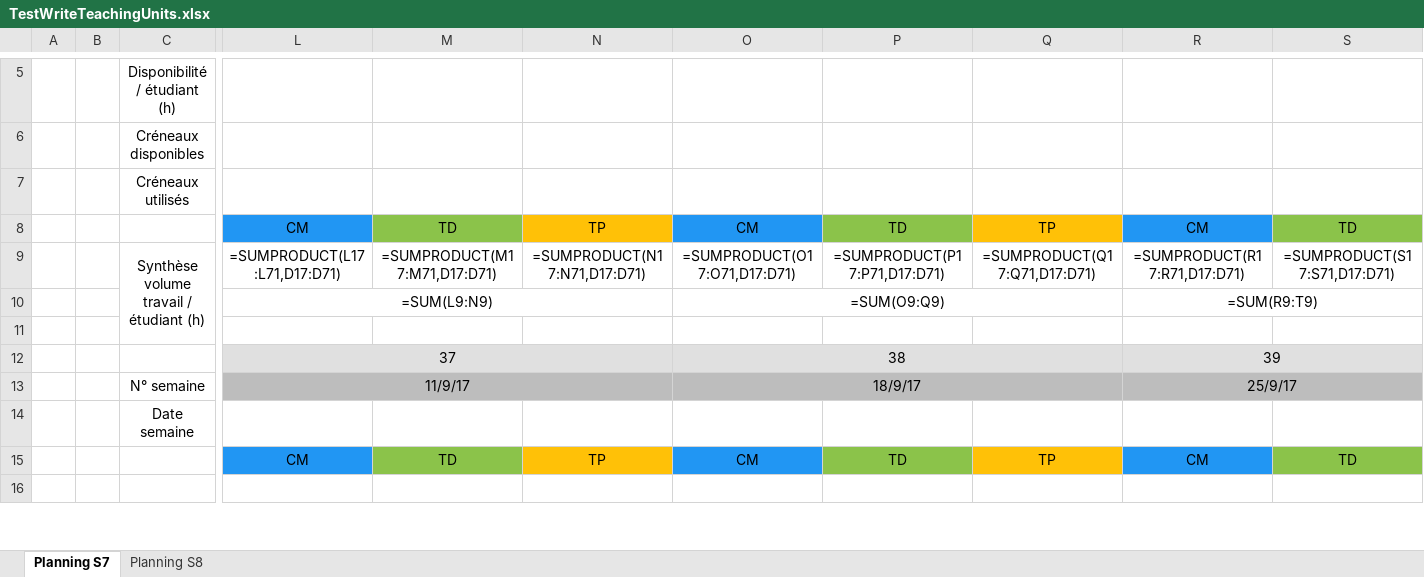
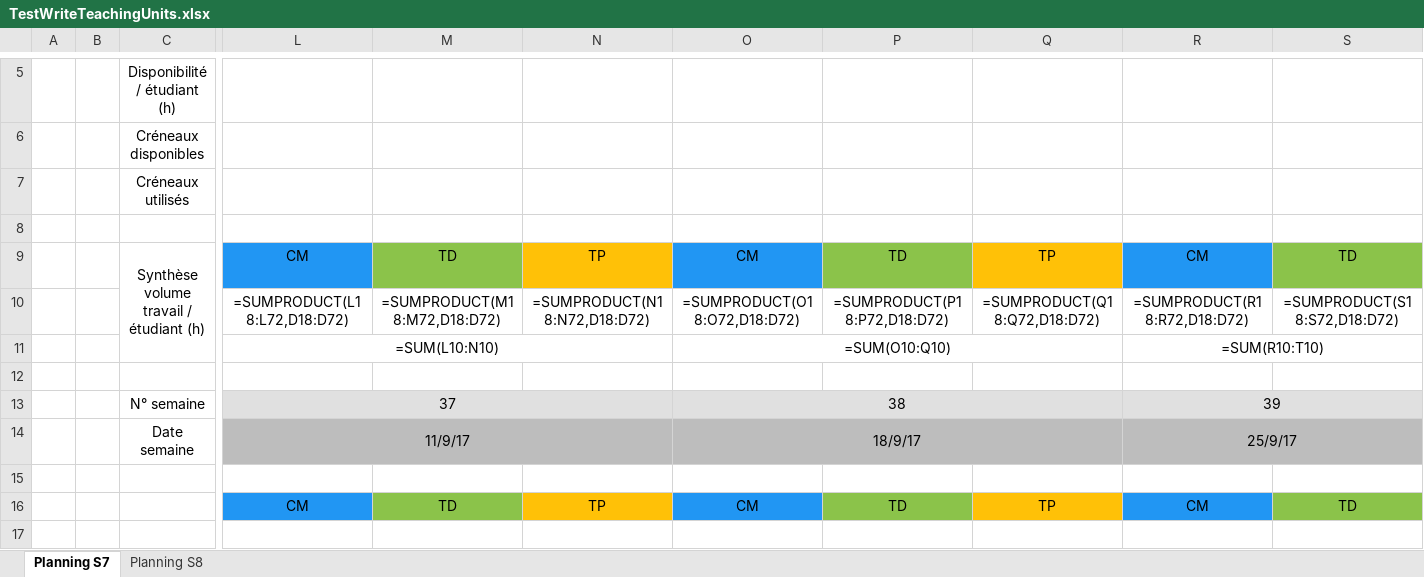
Before and after one commit to penghanyuan/Planning, an Excel workbook: planning/TestWriteTeachingUnits.xlsx, sheet Planning S7, drawn as a sheet; only a part is shown, gaps mark what is left out; values as stored, in another font and other column widths than the file's, no borders; formulas without a stored value are shown as written; removed rows and columns are numbered as before the commit, all else as after; rows hold the shown columns only; the diff names each change by its address in the sheet, - before the commit and + after, or states it on an @@ line.

```diff
--- a/planning/TestWriteTeachingUnits.xlsx (sheet Planning S7)
+++ b/planning/TestWriteTeachingUnits.xlsx (sheet Planning S7)
-row 8:  |  |  | CM | TD | TP | CM | TD | TP | CM | TD
-row 9:  |  | Synthèse volume travail / étudiant (h) | =SUMPRODUCT(L17:L71,D17:D71) | =SUMPRODUCT(M17:M71,D17:D71) | =SUMPRODUCT(N17:N71,D17:D71) | =SUMPRODUCT(O17:O71,D17:D71) | =SUMPRODUCT(P17:P71,D17:D71) | =SUMPRODUCT(Q17:Q71,D17:D71) | =SUMPRODUCT(R17:R71,D17:D71) | =SUMPRODUCT(S17:S71,D17:D71)
-row 10:  |  |  | =SUM(L9:N9) |  |  | =SUM(O9:Q9) |  |  | =SUM(R9:T9)
+row 9:  |  | Synthèse volume travail / étudiant (h) | CM | TD | TP | CM | TD | TP | CM | TD
+row 10:  |  |  | =SUMPRODUCT(L18:L72,D18:D72) | =SUMPRODUCT(M18:M72,D18:D72) | =SUMPRODUCT(N18:N72,D18:D72) | =SUMPRODUCT(O18:O72,D18:D72) | =SUMPRODUCT(P18:P72,D18:D72) | =SUMPRODUCT(Q18:Q72,D18:D72) | =SUMPRODUCT(R18:R72,D18:D72) | =SUMPRODUCT(S18:S72,D18:D72)
+row 11:  |  |  | =SUM(L10:N10) |  |  | =SUM(O10:Q10) |  |  | =SUM(R10:T10)
+row 12: (empty)
-C13: (empty)
+C13: N° semaine
-C14: N° semaine
+C14: Date semaine
-C15: Date semaine
+C15: (empty)
```
Also changed, not shown: sheet Planning S8, 2 other files.
